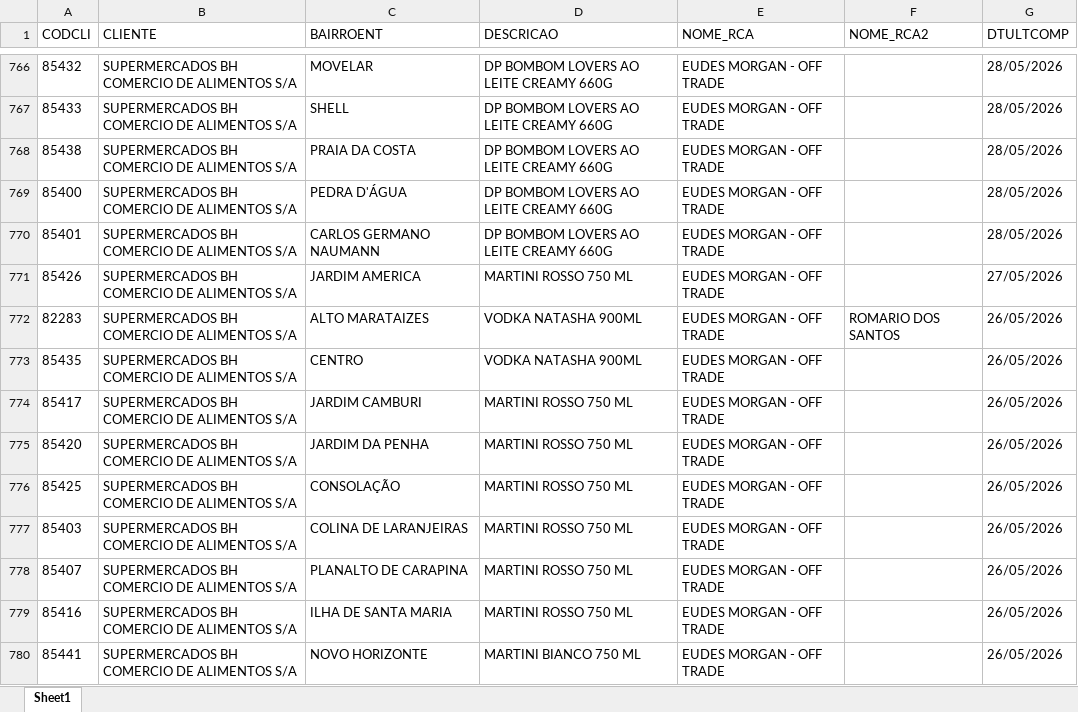
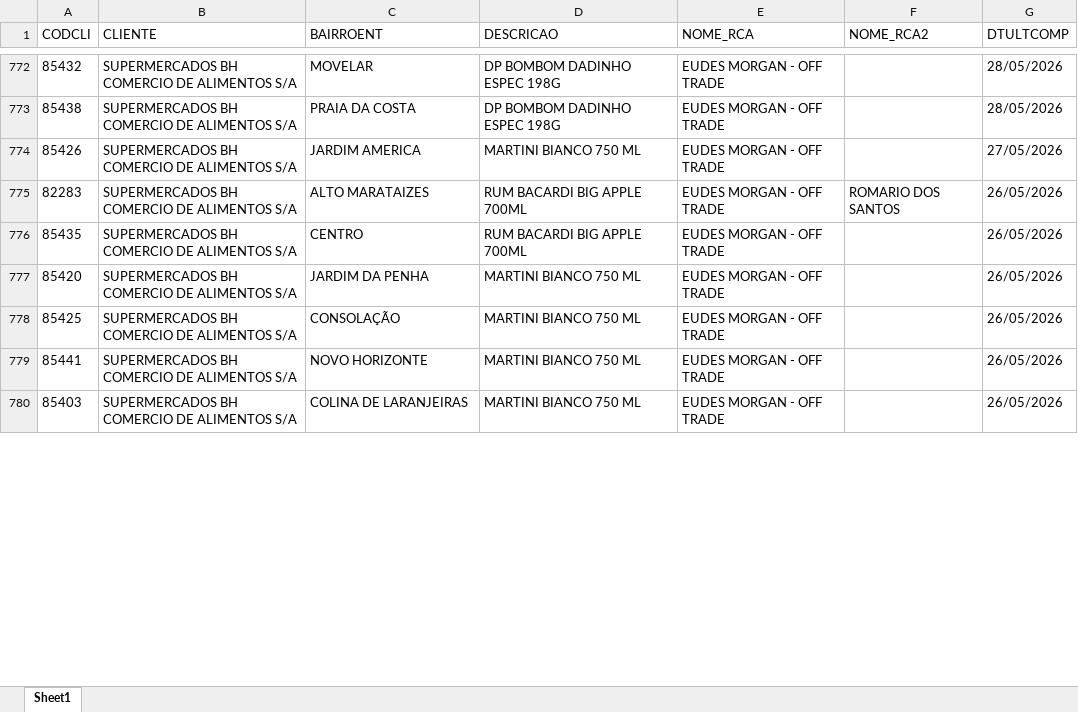
Before and after one commit to leonardocampos-cmd/offtrade, an Excel workbook: nao_positivados_06-2026.xlsx, sheet Sheet1, drawn as a sheet; only a part is shown, gaps mark what is left out; values as stored, in another font and other column widths than the file's, no borders; removed rows and columns are numbered as before the commit, all else as after; the diff covers the shown part only; the diff names each change by its address in the sheet, - before the commit and + after, or states it on an @@ line.

```diff
--- a/nao_positivados_06-2026.xlsx (sheet Sheet1)
+++ b/nao_positivados_06-2026.xlsx (sheet Sheet1)
-D772 (DESCRICAO): DP BOMBOM LOVERS AO LEITE CREAMY 660G
+D772 (DESCRICAO): DP BOMBOM DADINHO ESPEC 198G
-row 767: 85433 | SUPERMERCADOS BH COMERCIO DE ALIMENTOS S/A | SHELL | DP BOMBOM LOVERS AO LEITE CREAMY 660G | EUDES MORGAN - OFF TRADE |  | 28/05/2026
-D773 (DESCRICAO): DP BOMBOM LOVERS AO LEITE CREAMY 660G
+D773 (DESCRICAO): DP BOMBOM DADINHO ESPEC 198G
-row 769: 85400 | SUPERMERCADOS BH COMERCIO DE ALIMENTOS S/A | PEDRA D'ÁGUA | DP BOMBOM LOVERS AO LEITE CREAMY 660G | EUDES MORGAN - OFF TRADE |  | 28/05/2026
-row 770: 85401 | SUPERMERCADOS BH COMERCIO DE ALIMENTOS S/A | CARLOS GERMANO NAUMANN | DP BOMBOM LOVERS AO LEITE CREAMY 660G | EUDES MORGAN - OFF TRADE |  | 28/05/2026
-D774 (DESCRICAO): MARTINI ROSSO 750 ML
+D774 (DESCRICAO): MARTINI BIANCO 750 ML
-D775:D776 (DESCRICAO): VODKA NATASHA 900ML
+D775:D776 (DESCRICAO): RUM BACARDI BIG APPLE 700ML
-row 774: 85417 | SUPERMERCADOS BH COMERCIO DE ALIMENTOS S/A | JARDIM CAMBURI | MARTINI ROSSO 750 ML | EUDES MORGAN - OFF TRADE |  | 26/05/2026
-D777:D778 (DESCRICAO): MARTINI ROSSO 750 ML
+D777:D778 (DESCRICAO): MARTINI BIANCO 750 ML
-row 777: 85403 | SUPERMERCADOS BH COMERCIO DE ALIMENTOS S/A | COLINA DE LARANJEIRAS | MARTINI ROSSO 750 ML | EUDES MORGAN - OFF TRADE |  | 26/05/2026
-row 778: 85407 | SUPERMERCADOS BH COMERCIO DE ALIMENTOS S/A | PLANALTO DE CARAPINA | MARTINI ROSSO 750 ML | EUDES MORGAN - OFF TRADE |  | 26/05/2026
-row 779: 85416 | SUPERMERCADOS BH COMERCIO DE ALIMENTOS S/A | ILHA DE SANTA MARIA | MARTINI ROSSO 750 ML | EUDES MORGAN - OFF TRADE |  | 26/05/2026
+row 780: 85403 | SUPERMERCADOS BH COMERCIO DE ALIMENTOS S/A | COLINA DE LARANJEIRAS | MARTINI BIANCO 750 ML | EUDES MORGAN - OFF TRADE |  | 26/05/2026
```
Also changed, not shown: 36 added rows, 24 removed rows, 6 moved rows and 546 edited cells elsewhere in this sheet, 3 other files.
